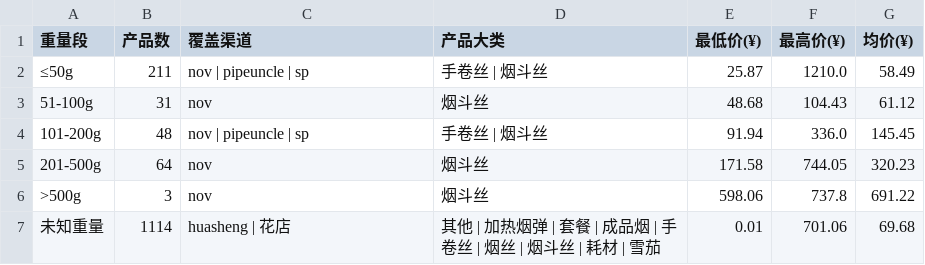
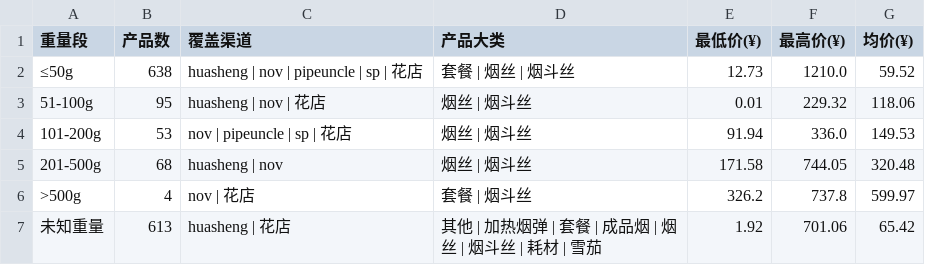
Before and after one commit to lxy1553/cigarettes_scraper, a CSV file: data/dws/price_by_weight_range.csv, drawn as a sheet.

```diff
--- a/data/dws/price_by_weight_range.csv
+++ b/data/dws/price_by_weight_range.csv
@@ -1,7 +1,7 @@
 重量段,产品数,覆盖渠道,产品大类,最低价(¥),最高价(¥),均价(¥)
-≤50g,211,nov | pipeuncle | sp,手卷丝 | 烟斗丝,25.87,1210.0,58.49
-51-100g,31,nov,烟斗丝,48.68,104.43,61.12
-101-200g,48,nov | pipeuncle | sp,手卷丝 | 烟斗丝,91.94,336.0,145.45
-201-500g,64,nov,烟斗丝,171.58,744.05,320.23
->500g,3,nov,烟斗丝,598.06,737.8,691.22
-未知重量,1114,huasheng | 花店,其他 | 加热烟弹 | 套餐 | 成品烟 | 手卷丝 | 烟丝 | 烟斗丝 | 耗材 | 雪茄,0.01,701.06,69.68
+≤50g,638,huasheng | nov | pipeuncle | sp | 花店,套餐 | 烟丝 | 烟斗丝,12.73,1210.0,59.52
+51-100g,95,huasheng | nov | 花店,烟丝 | 烟斗丝,0.01,229.32,118.06
+101-200g,53,nov | pipeuncle | sp | 花店,烟丝 | 烟斗丝,91.94,336.0,149.53
+201-500g,68,huasheng | nov,烟丝 | 烟斗丝,171.58,744.05,320.48
+>500g,4,nov | 花店,套餐 | 烟斗丝,326.2,737.8,599.97
+未知重量,613,huasheng | 花店,其他 | 加热烟弹 | 套餐 | 成品烟 | 烟丝 | 烟斗丝 | 耗材 | 雪茄,1.92,701.06,65.42
```
Also changed, not shown: data/dwd/product_detail.csv, data/dws/channel_overview.csv, 9 other files.
